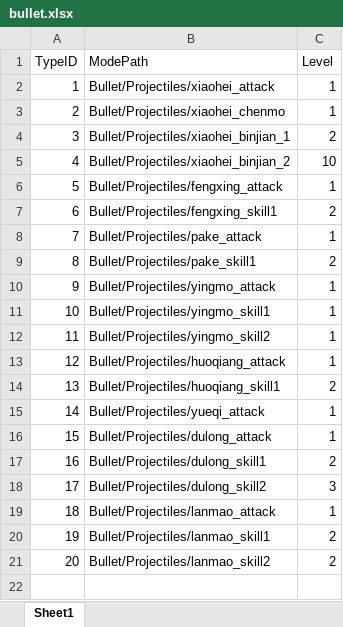
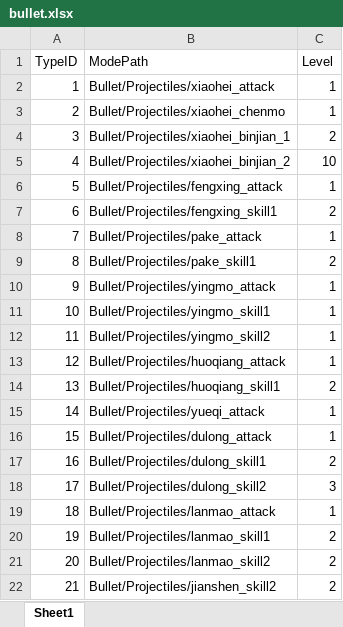
Before and after one commit to chenyang6534/dotanet_client, an Excel workbook: Excel/bullet.xlsx, sheet Sheet1, drawn as a sheet; values as stored, in another font and other column widths than the file's, no borders; the diff names each change by its address in the sheet, - before the commit and + after, or states it on an @@ line.

Commit message:
剑圣大招特效

```diff
--- a/Excel/bullet.xlsx (sheet Sheet1)
+++ b/Excel/bullet.xlsx (sheet Sheet1)
+row 22: 21 | Bullet/Projectiles/jianshen_skill2 | 2
```
